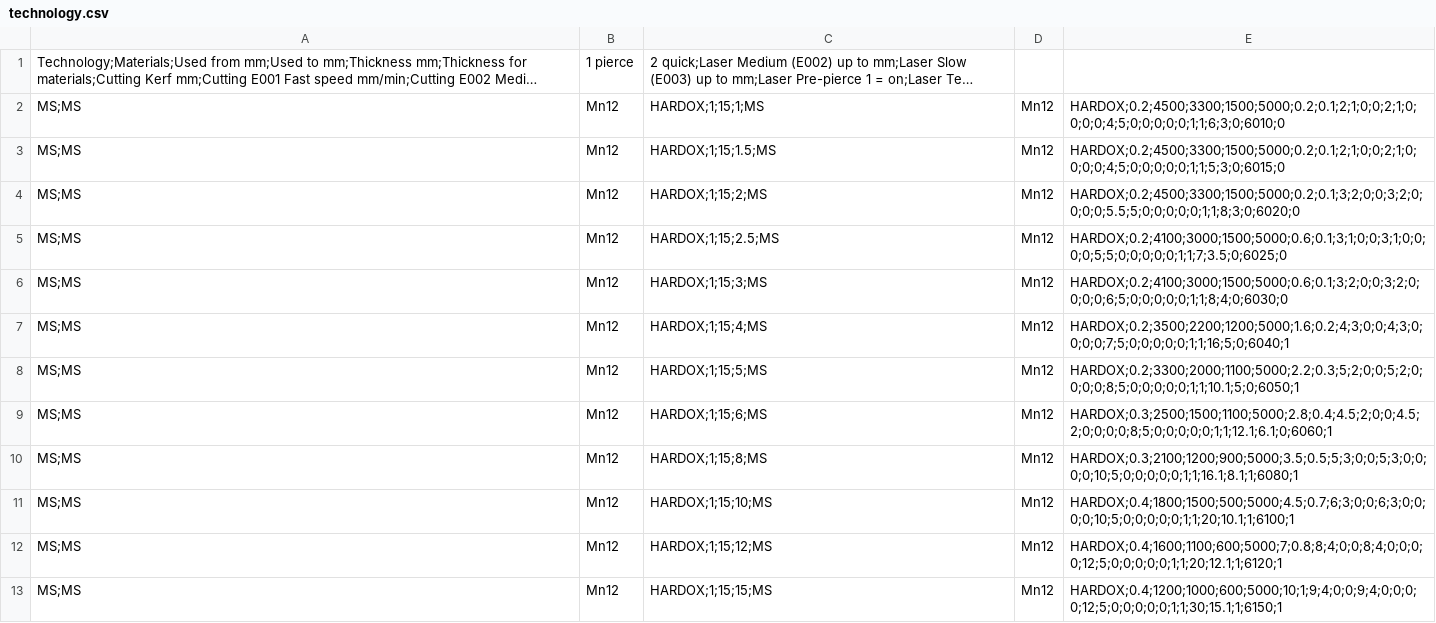
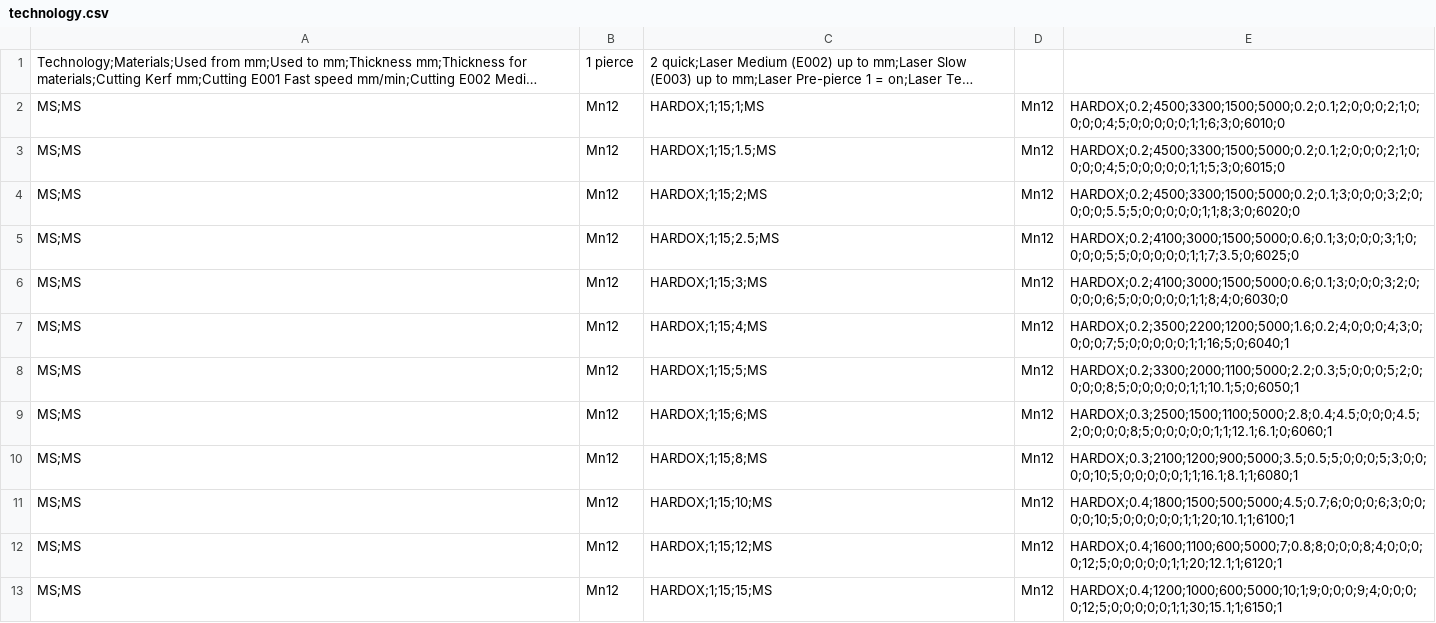
Before and after one commit to M0ti0n/GNEZDO, a CSV file: POST PROCESSOR/LVD-AXEL-laser/technology.csv, drawn as a sheet; only a part is shown; long unchanged cells end in …; the diff covers the shown part only; the diff names each change by its address in the sheet, - before the commit and + after, or states it on an @@ line.

```diff
--- a/POST PROCESSOR/LVD-AXEL-laser/technology.csv
+++ b/POST PROCESSOR/LVD-AXEL-laser/technology.csv
-E2: HARDOX;0.2;4500;3300;1500;5000;0.2;0.1;2;1;0;0;2;1;0;0;0;0;4;5;0;0;0;0;0;1;1;6;3;0;6010;0
+E2: HARDOX;0.2;4500;3300;1500;5000;0.2;0.1;2;0;0;0;2;1;0;0;0;0;4;5;0;0;0;0;0;1;1;6;3;0;6010;0
-E3: HARDOX;0.2;4500;3300;1500;5000;0.2;0.1;2;1;0;0;2;1;0;0;0;0;4;5;0;0;0;0;0;1;1;5;3;0;6015;0
+E3: HARDOX;0.2;4500;3300;1500;5000;0.2;0.1;2;0;0;0;2;1;0;0;0;0;4;5;0;0;0;0;0;1;1;5;3;0;6015;0
-E4: HARDOX;0.2;4500;3300;1500;5000;0.2;0.1;3;2;0;0;3;2;0;0;0;0;5.5;5;0;0;0;0;0;1;1;8;3;0;6020;0
+E4: HARDOX;0.2;4500;3300;1500;5000;0.2;0.1;3;0;0;0;3;2;0;0;0;0;5.5;5;0;0;0;0;0;1;1;8;3;0;6020;0
-E5: HARDOX;0.2;4100;3000;1500;5000;0.6;0.1;3;1;0;0;3;1;0;0;0;0;5;5;0;0;0;0;0;1;1;7;3.5;0;6025;0
+E5: HARDOX;0.2;4100;3000;1500;5000;0.6;0.1;3;0;0;0;3;1;0;0;0;0;5;5;0;0;0;0;0;1;1;7;3.5;0;6025;0
-E6: HARDOX;0.2;4100;3000;1500;5000;0.6;0.1;3;2;0;0;3;2;0;0;0;0;6;5;0;0;0;0;0;1;1;8;4;0;6030;0
+E6: HARDOX;0.2;4100;3000;1500;5000;0.6;0.1;3;0;0;0;3;2;0;0;0;0;6;5;0;0;0;0;0;1;1;8;4;0;6030;0
-E7: HARDOX;0.2;3500;2200;1200;5000;1.6;0.2;4;3;0;0;4;3;0;0;0;0;7;5;0;0;0;0;0;1;1;16;5;0;6040;1
+E7: HARDOX;0.2;3500;2200;1200;5000;1.6;0.2;4;0;0;0;4;3;0;0;0;0;7;5;0;0;0;0;0;1;1;16;5;0;6040;1
-E8: HARDOX;0.2;3300;2000;1100;5000;2.2;0.3;5;2;0;0;5;2;0;0;0;0;8;5;0;0;0;0;0;1;1;10.1;5;0;6050;1
+E8: HARDOX;0.2;3300;2000;1100;5000;2.2;0.3;5;0;0;0;5;2;0;0;0;0;8;5;0;0;0;0;0;1;1;10.1;5;0;6050;1
-E9: HARDOX;0.3;2500;1500;1100;5000;2.8;0.4;4.5;2;0;0;4.5;2;0;0;0;0;8;5;0;0;0;0;0;1;1;12.1;6.1;0;6060;1
+E9: HARDOX;0.3;2500;1500;1100;5000;2.8;0.4;4.5;0;0;0;4.5;2;0;0;0;0;8;5;0;0;0;0;0;1;1;12.1;6.1;0;6060;1
-E10: HARDOX;0.3;2100;1200;900;5000;3.5;0.5;5;3;0;0;5;3;0;0;0;0;10;5;0;0;0;0;0;1;1;16.1;8.1;1;6080;1
+E10: HARDOX;0.3;2100;1200;900;5000;3.5;0.5;5;0;0;0;5;3;0;0;0;0;10;5;0;0;0;0;0;1;1;16.1;8.1;1;6080;1
-E11: HARDOX;0.4;1800;1500;500;5000;4.5;0.7;6;3;0;0;6;3;0;0;0;0;10;5;0;0;0;0;0;1;1;20;10.1;1;6100;1
+E11: HARDOX;0.4;1800;1500;500;5000;4.5;0.7;6;0;0;0;6;3;0;0;0;0;10;5;0;0;0;0;0;1;1;20;10.1;1;6100;1
-E12: HARDOX;0.4;1600;1100;600;5000;7;0.8;8;4;0;0;8;4;0;0;0;0;12;5;0;0;0;0;0;1;1;20;12.1;1;6120;1
+E12: HARDOX;0.4;1600;1100;600;5000;7;0.8;8;0;0;0;8;4;0;0;0;0;12;5;0;0;0;0;0;1;1;20;12.1;1;6120;1
-E13: HARDOX;0.4;1200;1000;600;5000;10;1;9;4;0;0;9;4;0;0;0;0;12;5;0;0;0;0;0;1;1;30;15.1;1;6150;1
+E13: HARDOX;0.4;1200;1000;600;5000;10;1;9;0;0;0;9;4;0;0;0;0;12;5;0;0;0;0;0;1;1;30;15.1;1;6150;1
```
Also changed, not shown: 12 edited cells elsewhere in this file, 2 other files.
